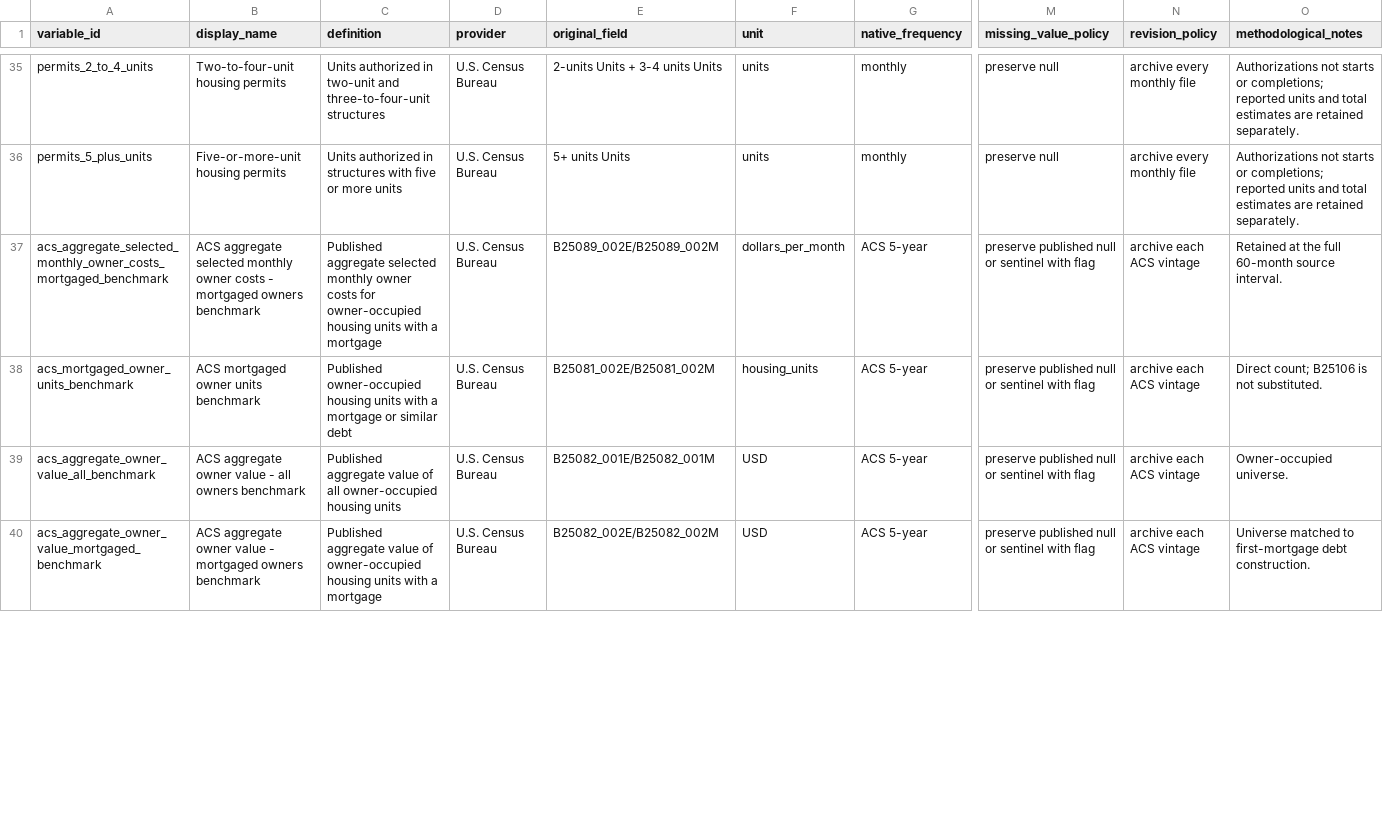
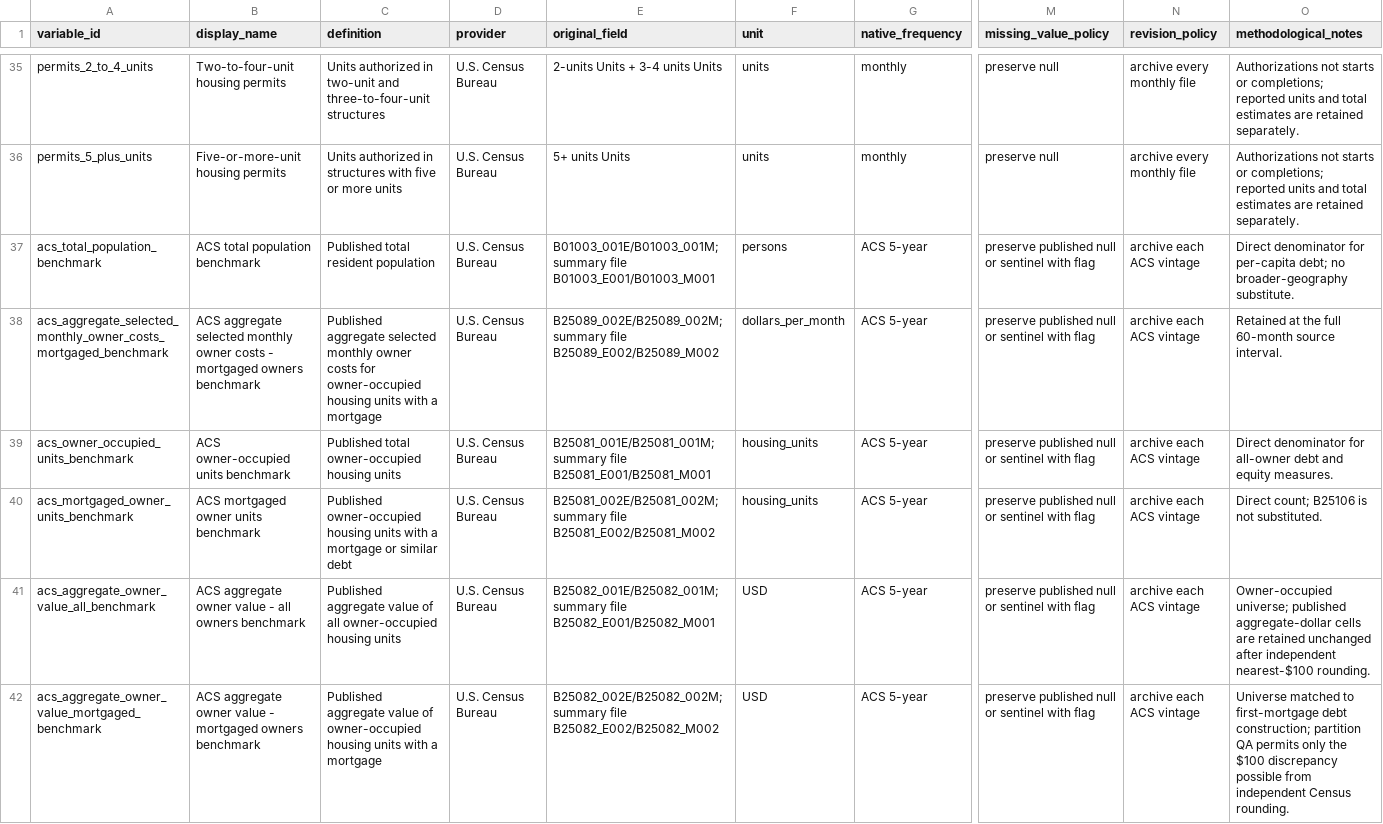
Before and after one commit to ciciiiyaoyf/la_housing_database, a CSV file: metadata/data_dictionary.csv, drawn as a sheet; only a part is shown, gaps mark what is left out; addresses are those after the commit; rows hold the shown columns only; the diff covers the shown part only; the diff names each change by its address in the sheet, - before the commit and + after, or states it on an @@ line.

Commit message:
Complete latest benchmark coverage and QA

```diff
--- a/metadata/data_dictionary.csv
+++ b/metadata/data_dictionary.csv
+row 37: acs_total_population_benchmark | ACS total population benchmark | Published total resident population | U.S. Census Bureau | B01003_001E/B01003_001M; summary file B01003_E001/B01003_M001 | persons | ACS 5-year | preserve published null or sentinel with flag | archive each ACS vintage | Direct denominator for per-capita debt; no broader-geography substitute.
-E38 (original_field): B25089_002E/B25089_002M
+E38 (original_field): B25089_002E/B25089_002M; summary file B25089_E002/B25089_M002
+row 39: acs_owner_occupied_units_benchmark | ACS owner-occupied units benchmark | Published total owner-occupied housing units | U.S. Census Bureau | B25081_001E/B25081_001M; summary file B25081_E001/B25081_M001 | housing_units | ACS 5-year | preserve published null or sentinel with flag | archive each ACS vintage | Direct denominator for all-owner debt and equity measures.
-E40 (original_field): B25081_002E/B25081_002M
+E40 (original_field): B25081_002E/B25081_002M; summary file B25081_E002/B25081_M002
-E41 (original_field): B25082_001E/B25082_001M
+E41 (original_field): B25082_001E/B25082_001M; summary file B25082_E001/B25082_M001
-O41 (methodological_notes): Owner-occupied universe.
+O41 (methodological_notes): Owner-occupied universe; published aggregate-dollar cells are retained unchanged after independent nearest-$100 rounding.
-E42 (original_field): B25082_002E/B25082_002M
+E42 (original_field): B25082_002E/B25082_002M; summary file B25082_E002/B25082_M002
-O42 (methodological_notes): …first-mortgage debt construction.
+O42 (methodological_notes): …first-mortgage debt construction; partition QA permits only the $100 discrepancy possible from independent Census rounding.
```
Also changed, not shown: 2 removed rows, 6 moved rows and 18 edited cells elsewhere in this file, metadata/data_catalog.csv, metadata/source_coverage.csv, 11 other files.
